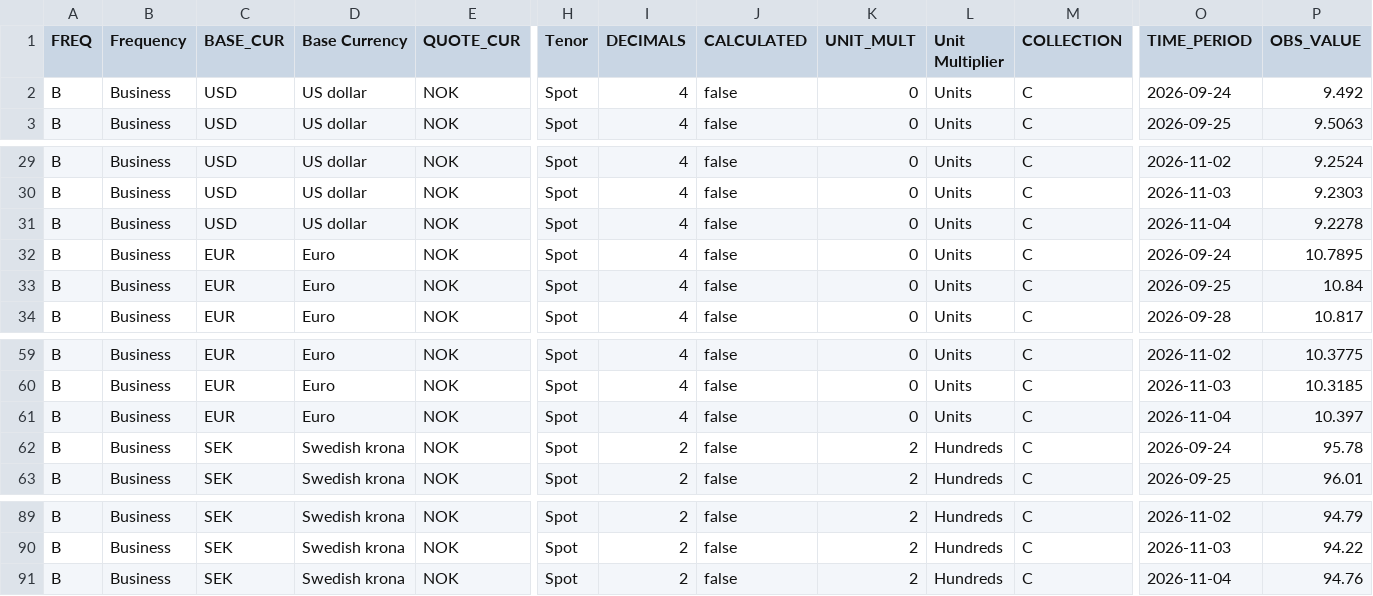
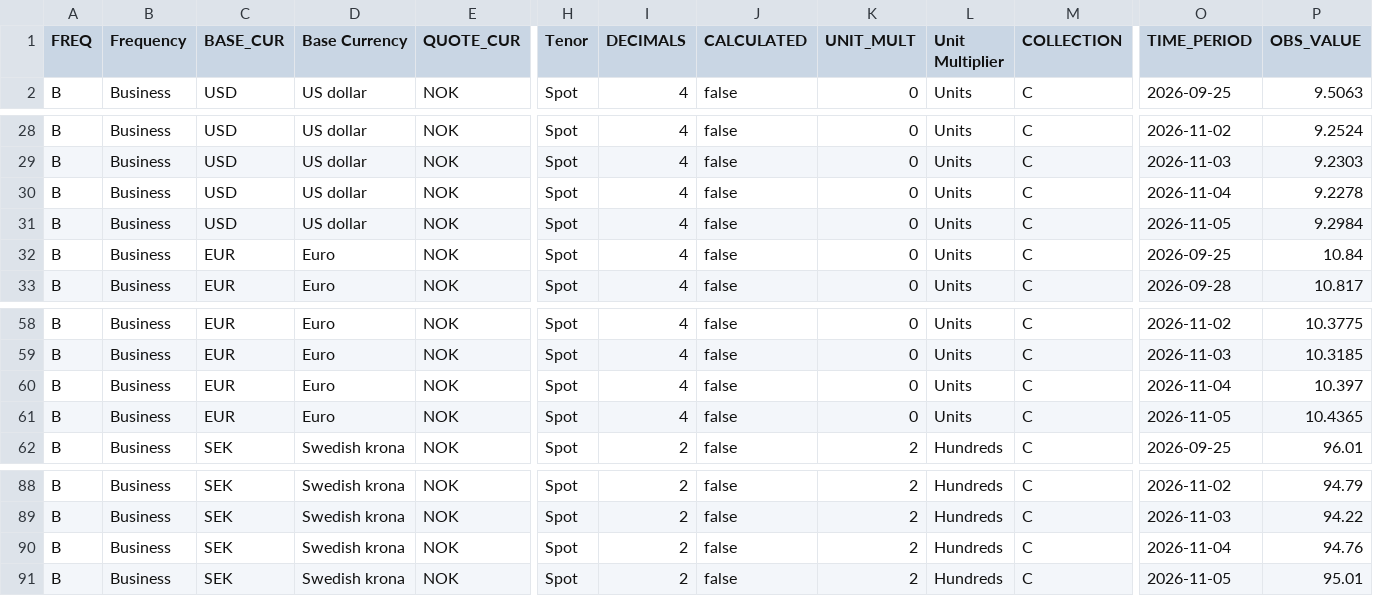
Before and after one commit to Kozienice/oslo-bors-dane-, a CSV file: data/raw/norges_bank/exr.csv, drawn as a sheet; only a part is shown, gaps mark what is left out; removed rows and columns are numbered as before the commit, all else as after; rows hold the shown columns only; the diff names each change by its address in the sheet, - before the commit and + after, or states it on an @@ line.

```diff
--- a/data/raw/norges_bank/exr.csv
+++ b/data/raw/norges_bank/exr.csv
-row 2: B | Business | USD | US dollar | NOK | Spot | 4 | false | 0 | Units | C | 2026-09-24 | 9.492
-C31 (BASE_CUR): EUR
+C31 (BASE_CUR): USD
-D31 (Base Currency): Euro
+D31 (Base Currency): US dollar
-O31 (TIME_PERIOD): 2026-09-24
+O31 (TIME_PERIOD): 2026-11-05
-P31 (OBS_VALUE): 10.7895
+P31 (OBS_VALUE): 9.2984
-C61 (BASE_CUR): SEK
+C61 (BASE_CUR): EUR
-D61 (Base Currency): Swedish krona
+D61 (Base Currency): Euro
-I61 (DECIMALS): 2
+I61 (DECIMALS): 4
-K61 (UNIT_MULT): 2
+K61 (UNIT_MULT): 0
-L61 (Unit Multiplier): Hundreds
+L61 (Unit Multiplier): Units
-O61 (TIME_PERIOD): 2026-09-24
+O61 (TIME_PERIOD): 2026-11-05
-P61 (OBS_VALUE): 95.78
+P61 (OBS_VALUE): 10.4365
+row 91: B | Business | SEK | Swedish krona | NOK | Spot | 2 | false | 2 | Hundreds | C | 2026-11-05 | 95.01
```
Also changed, not shown: data/waluty.csv, 29 other files.
